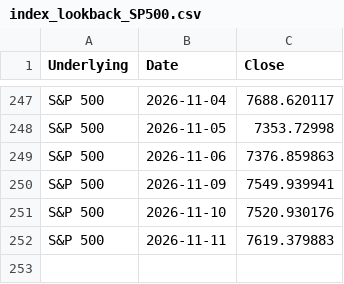
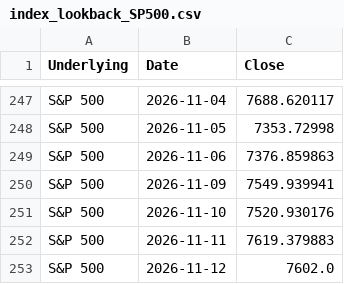
Before and after one commit to moby1de/LeverageLens-Events, a CSV file: index_lookback_SP500.csv, drawn as a sheet; only a part is shown, gaps mark what is left out.

Commit message:
Update index_lookback_SP500.csv

```diff
--- a/index_lookback_SP500.csv
+++ b/index_lookback_SP500.csv
@@ -252 +252,2 @@ S&P 500,2026-11-10,7520.930176
 S&P 500,2026-11-11,7619.379883
+S&P 500,2026-11-12,7602.0
```
